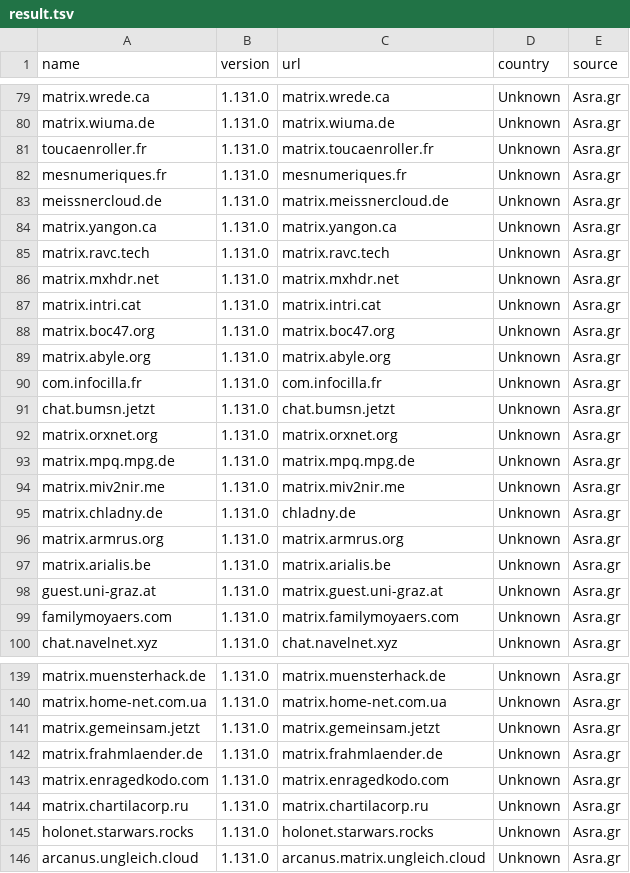
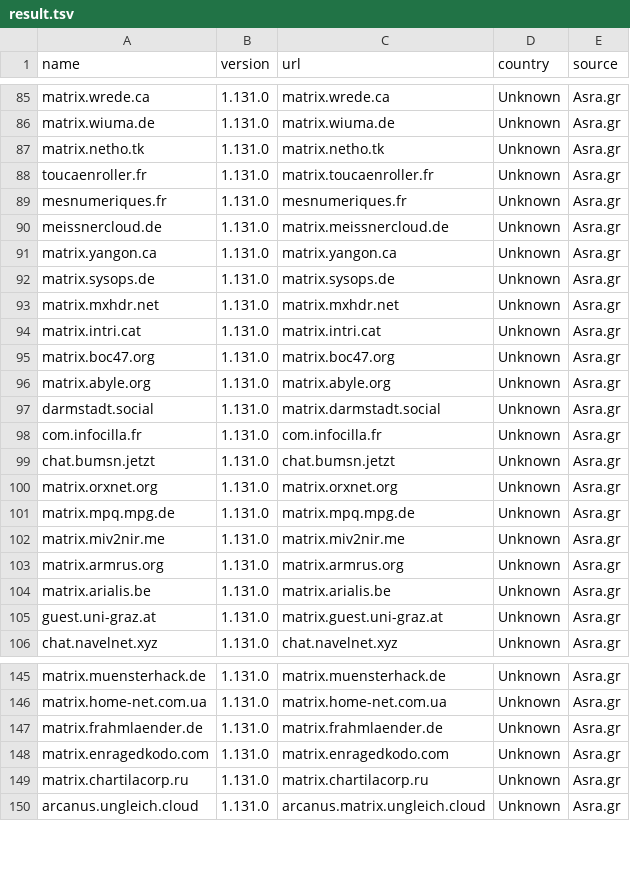
Before and after one commit to tatsumoto-ren/matrix, a TSV file: result.tsv, drawn as a sheet; only a part is shown, gaps mark what is left out; the diff covers the shown part only.

```diff
--- a/result.tsv
+++ b/result.tsv
@@ -80,2 +86,3 @@ matrix.wrede.ca	1.131.0	matrix.wrede.ca	Unknown	Asra.gr
 matrix.wiuma.de	1.131.0	matrix.wiuma.de	Unknown	Asra.gr
+matrix.netho.tk	1.131.0	matrix.netho.tk	Unknown	Asra.gr
 toucaenroller.fr	1.131.0	matrix.toucaenroller.fr	Unknown	Asra.gr
@@ -84,3 +91,3 @@ meissnercloud.de	1.131.0	matrix.meissnercloud.de	Unknown	Asra.gr
 matrix.yangon.ca	1.131.0	matrix.yangon.ca	Unknown	Asra.gr
-matrix.ravc.tech	1.131.0	matrix.ravc.tech	Unknown	Asra.gr
+matrix.sysops.de	1.131.0	matrix.sysops.de	Unknown	Asra.gr
 matrix.mxhdr.net	1.131.0	matrix.mxhdr.net	Unknown	Asra.gr
@@ -89,2 +96,3 @@ matrix.boc47.org	1.131.0	matrix.boc47.org	Unknown	Asra.gr
 matrix.abyle.org	1.131.0	matrix.abyle.org	Unknown	Asra.gr
+darmstadt.social	1.131.0	matrix.darmstadt.social	Unknown	Asra.gr
 com.infocilla.fr	1.131.0	com.infocilla.fr	Unknown	Asra.gr
@@ -94,3 +102,2 @@ matrix.mpq.mpg.de	1.131.0	matrix.mpq.mpg.de	Unknown	Asra.gr
 matrix.miv2nir.me	1.131.0	matrix.miv2nir.me	Unknown	Asra.gr
-matrix.chladny.de	1.131.0	chladny.de	Unknown	Asra.gr
 matrix.armrus.org	1.131.0	matrix.armrus.org	Unknown	Asra.gr
@@ -98,3 +105,2 @@ matrix.arialis.be	1.131.0	matrix.arialis.be	Unknown	Asra.gr
 guest.uni-graz.at	1.131.0	matrix.guest.uni-graz.at	Unknown	Asra.gr
-familymoyaers.com	1.131.0	matrix.familymoyaers.com	Unknown	Asra.gr
 chat.navelnet.xyz	1.131.0	chat.navelnet.xyz	Unknown	Asra.gr
@@ -140,3 +146,2 @@ matrix.muensterhack.de	1.131.0	matrix.muensterhack.de	Unknown	Asra.gr
 matrix.home-net.com.ua	1.131.0	matrix.home-net.com.ua	Unknown	Asra.gr
-matrix.gemeinsam.jetzt	1.131.0	matrix.gemeinsam.jetzt	Unknown	Asra.gr
 matrix.frahmlaender.de	1.131.0	matrix.frahmlaender.de	Unknown	Asra.gr
@@ -144,3 +149,2 @@ matrix.enragedkodo.com	1.131.0	matrix.enragedkodo.com	Unknown	Asra.gr
 matrix.chartilacorp.ru	1.131.0	matrix.chartilacorp.ru	Unknown	Asra.gr
-holonet.starwars.rocks	1.131.0	holonet.starwars.rocks	Unknown	Asra.gr
 arcanus.ungleich.cloud	1.131.0	arcanus.matrix.ungleich.cloud	Unknown	Asra.gr
```
Also changed, not shown: 12 added rows and 7 removed rows elsewhere in this file, 1 other file.
